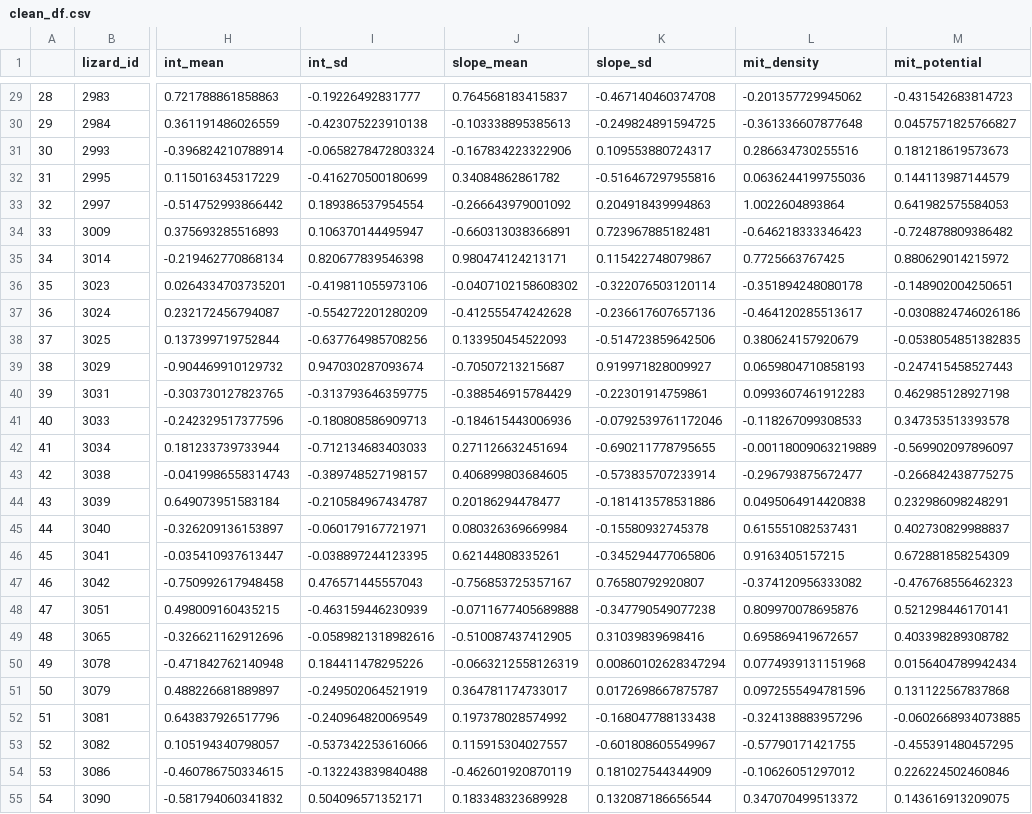
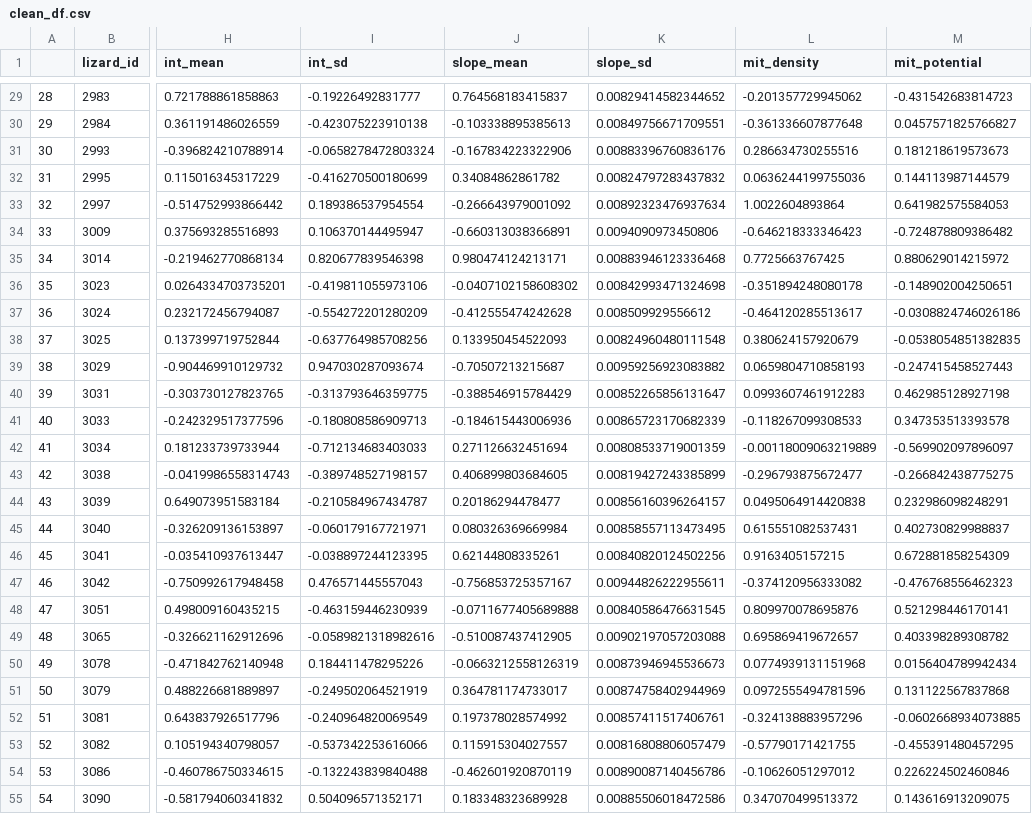
Before and after one commit to Pablo-Recio/CORT-Temp_Spatial_learning, a CSV file: output/databases_clean/clean_df.csv, drawn as a sheet; only a part is shown, gaps mark what is left out; the diff covers the shown part only; the diff names each change by its address in the sheet, - before the commit and + after, or states it on an @@ line.

```diff
--- a/output/databases_clean/clean_df.csv
+++ b/output/databases_clean/clean_df.csv
-K29 (slope_sd): -0.467140460374708
+K29 (slope_sd): 0.00829414582344652
-K30 (slope_sd): -0.249824891594725
+K30 (slope_sd): 0.00849756671709551
-K31 (slope_sd): 0.109553880724317
+K31 (slope_sd): 0.00883396760836176
-K32 (slope_sd): -0.516467297955816
+K32 (slope_sd): 0.00824797283437832
-K33 (slope_sd): 0.204918439994863
+K33 (slope_sd): 0.00892323476937634
-K34 (slope_sd): 0.723967885182481
+K34 (slope_sd): 0.0094090973450806
-K35 (slope_sd): 0.115422748079867
+K35 (slope_sd): 0.00883946123336468
-K36 (slope_sd): -0.322076503120114
+K36 (slope_sd): 0.00842993471324698
-K37 (slope_sd): -0.236617607657136
+K37 (slope_sd): 0.008509929556612
-K38 (slope_sd): -0.514723859642506
+K38 (slope_sd): 0.00824960480111548
-K39 (slope_sd): 0.919971828009927
+K39 (slope_sd): 0.00959256923083882
-K40 (slope_sd): -0.22301914759861
+K40 (slope_sd): 0.00852265856131647
-K41 (slope_sd): -0.0792539761172046
+K41 (slope_sd): 0.00865723170682339
-K42 (slope_sd): -0.690211778795655
+K42 (slope_sd): 0.00808533719001359
-K43 (slope_sd): -0.573835707233914
+K43 (slope_sd): 0.00819427243385899
-K44 (slope_sd): -0.181413578531886
+K44 (slope_sd): 0.00856160396264157
-K45 (slope_sd): -0.15580932745378
+K45 (slope_sd): 0.00858557113473495
-K46 (slope_sd): -0.345294477065806
+K46 (slope_sd): 0.00840820124502256
-K47 (slope_sd): 0.76580792920807
+K47 (slope_sd): 0.00944826222955611
-K48 (slope_sd): -0.347790549077238
+K48 (slope_sd): 0.00840586476631545
-K49 (slope_sd): 0.31039839698416
+K49 (slope_sd): 0.00902197057203088
-K50 (slope_sd): 0.00860102628347294
+K50 (slope_sd): 0.00873946945536673
-K51 (slope_sd): 0.0172698667875787
+K51 (slope_sd): 0.00874758402944969
-K52 (slope_sd): -0.168047788133438
+K52 (slope_sd): 0.00857411517406761
-K53 (slope_sd): -0.601808605549967
+K53 (slope_sd): 0.00816808806057479
-K54 (slope_sd): 0.181027544344909
+K54 (slope_sd): 0.00890087140456786
-K55 (slope_sd): 0.132087186656544
+K55 (slope_sd): 0.00885506018472586
```
Also changed, not shown: 51 edited cells elsewhere in this file, 5 other files.
